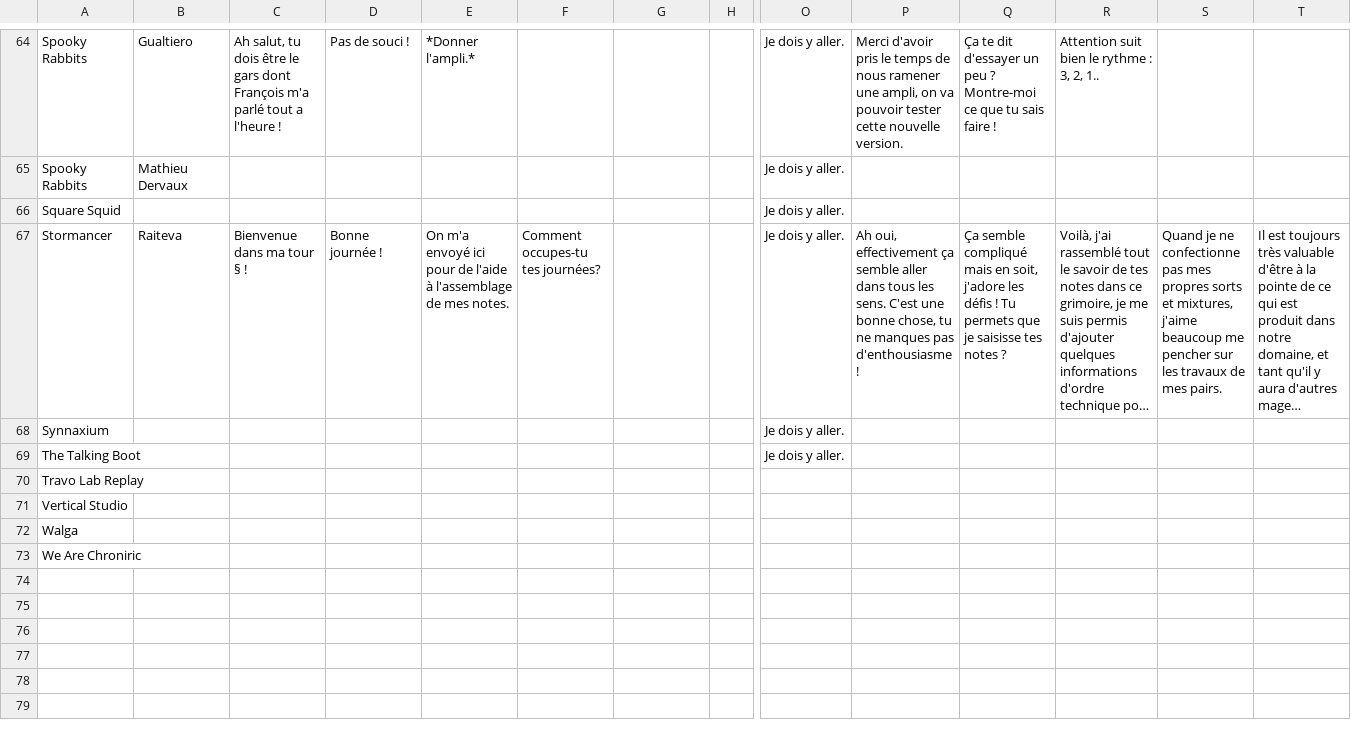
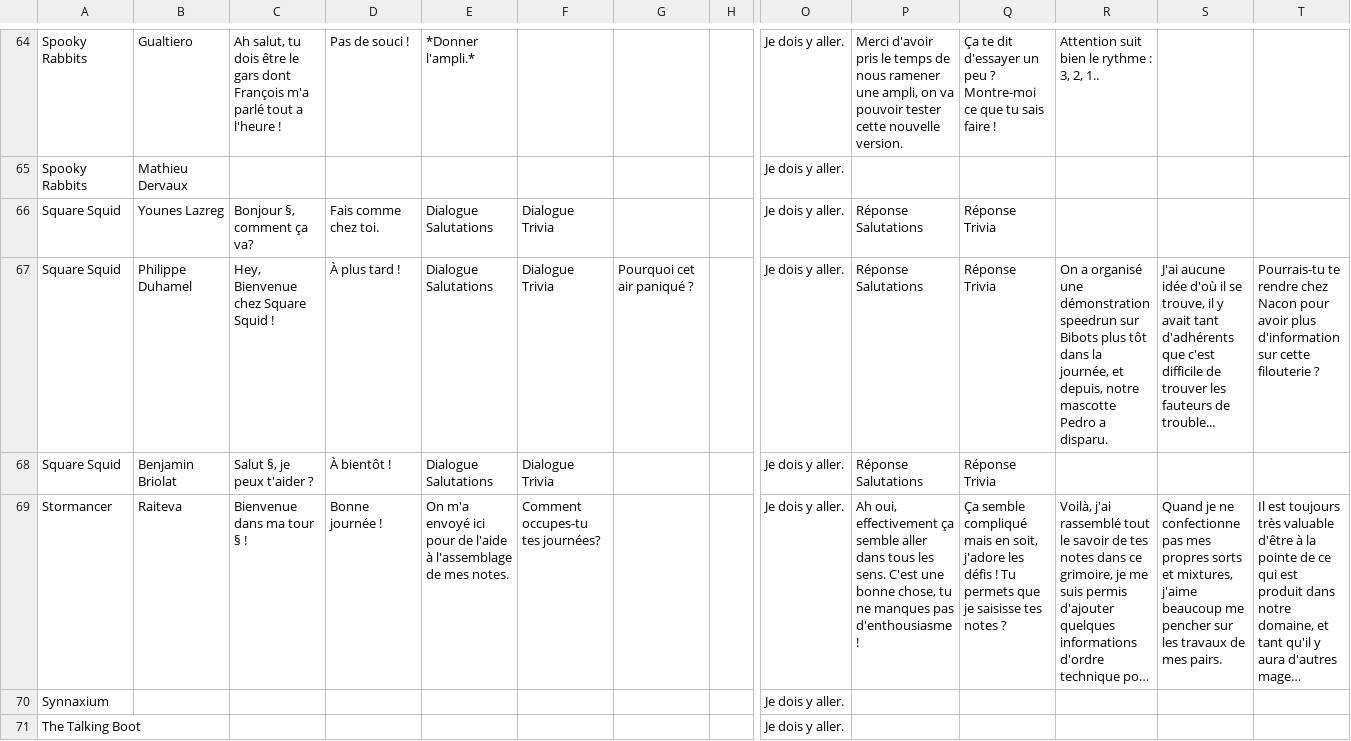
Before and after one commit to SophieMaleval/Projet_Game-IN, a CSV file: Projet_GAMEIN/Assets/Textes/TextDialogue - EN.csv, drawn as a sheet; only a part is shown, gaps mark what is left out; the shorter side is filled out with more unchanged rows; long unchanged cells end in …; removed rows and columns are numbered as before the commit, all else as after; rows hold the shown columns only; the diff names each change by its address in the sheet, - before the commit and + after, or states it on an @@ line.

Commit message:
ajout pedro + 1e dialogue Square Squid
imaginez le gars à l'afterwork il commence et il dit juste squid game ce serait masterclass

```diff
--- a/Projet_GAMEIN/Assets/Textes/TextDialogue - EN.csv
+++ b/Projet_GAMEIN/Assets/Textes/TextDialogue - EN.csv
-row 66: Square Squid |  |  |  |  |  |  |  | Je dois y aller.
+row 66: Square Squid | Younes Lazreg | Bonjour §, comment ça va? | Fais comme chez toi. | Dialogue Salutations | Dialogue Trivia |  |  | Je dois y aller. | Réponse Salutations | Réponse Trivia
+row 67: Square Squid | Philippe Duhamel | Hey, Bienvenue chez Square Squid ! | À plus tard ! | Dialogue Salutations | Dialogue Trivia | Pourquoi cet air paniqué ? |  | Je dois y aller. | Réponse Salutations | Réponse Trivia | On a organisé une démonstration speedrun sur Bibots plus tôt dans la journée, et depuis, notre mascotte Pedro a disparu. | J'ai aucune idée d'où il se trouve, il y avait tant d'adhérents que c'est difficile de trouver les fauteurs de trouble... | Pourrais-tu te rendre chez Nacon pour avoir plus d'information sur cette filouterie ?
+row 68: Square Squid | Benjamin Briolat | Salut §, je peux t'aider ? | À bientôt ! | Dialogue Salutations | Dialogue Trivia |  |  | Je dois y aller. | Réponse Salutations | Réponse Trivia
```
Also changed, not shown: Projet_GAMEIN/Assets/Textes/TextDialogue - FR.csv, 3 other files.
